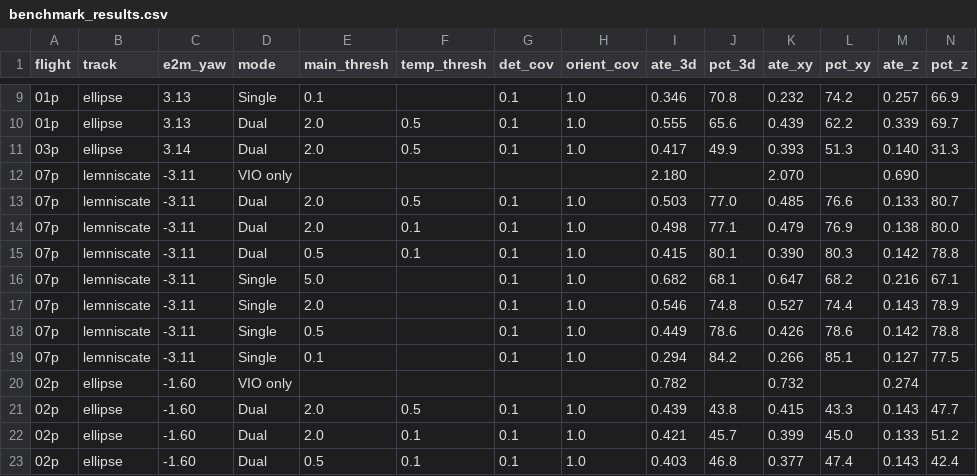
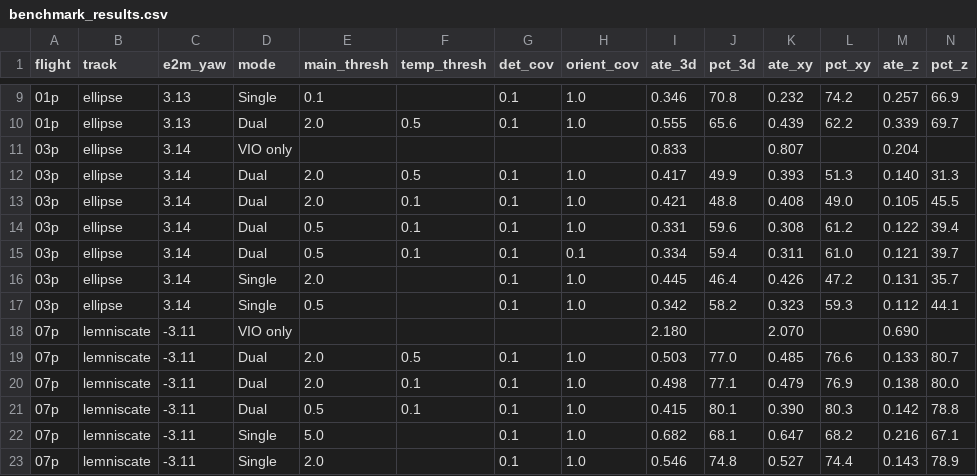
Before and after one commit to alvgaona/SemanticSlam, a CSV file: results/benchmark_results.csv, drawn as a sheet; only a part is shown, gaps mark what is left out; the shorter side is filled out with more unchanged rows; rows hold the shown columns only; the diff names each change by its address in the sheet, - before the commit and + after, or states it on an @@ line.

Commit message:
feat: implement orientation threshold, FOV filtering, and null safety
- Implement orientation threshold in checkAddingConditions (was declared
  but unused). Keyframe added if distance OR rotation exceeds threshold.
- Add --fov parameter to dataset_to_rosbag.py for camera FOV filtering
- Add null check for last_odom_node in addNewObjectDetection
- Guard temp_graph insertion when not yet initialized
- Update benchmark results with 03p sweep

```diff
--- a/results/benchmark_results.csv
+++ b/results/benchmark_results.csv
+row 11: 03p | ellipse | 3.14 | VIO only |  |  |  |  | 0.833 |  | 0.807 |  | 0.204
+row 13: 03p | ellipse | 3.14 | Dual | 2.0 | 0.1 | 0.1 | 1.0 | 0.421 | 48.8 | 0.408 | 49.0 | 0.105 | 45.5
+row 14: 03p | ellipse | 3.14 | Dual | 0.5 | 0.1 | 0.1 | 1.0 | 0.331 | 59.6 | 0.308 | 61.2 | 0.122 | 39.4
+row 15: 03p | ellipse | 3.14 | Dual | 0.5 | 0.1 | 0.1 | 0.1 | 0.334 | 59.4 | 0.311 | 61.0 | 0.121 | 39.7
+row 16: 03p | ellipse | 3.14 | Single | 2.0 |  | 0.1 | 1.0 | 0.445 | 46.4 | 0.426 | 47.2 | 0.131 | 35.7
+row 17: 03p | ellipse | 3.14 | Single | 0.5 |  | 0.1 | 1.0 | 0.342 | 58.2 | 0.323 | 59.3 | 0.112 | 44.1
```
Also changed, not shown: 5 other files.
